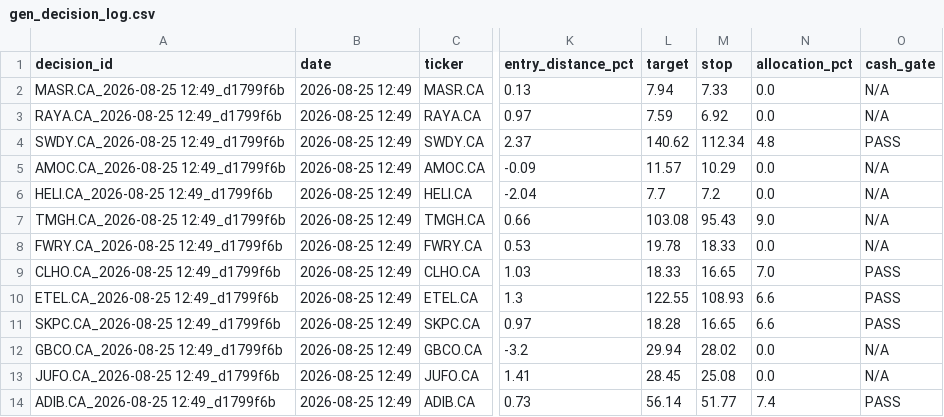
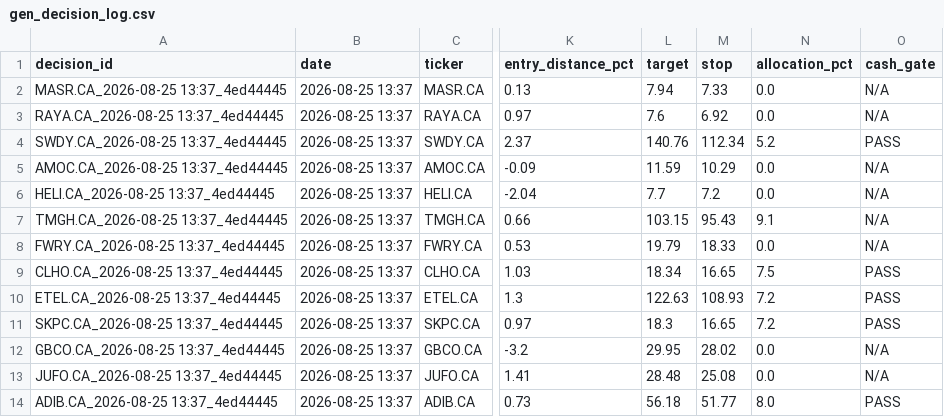
Before and after one commit to ghalimina/Gen-26-Financial-Manager-v3, a CSV file: gen_decision_log.csv, drawn as a sheet; only a part is shown, gaps mark what is left out; the diff covers the shown part only; the diff names each change by its address in the sheet, - before the commit and + after, or states it on an @@ line.

```diff
--- a/gen_decision_log.csv
+++ b/gen_decision_log.csv
-A2 (decision_id): MASR.CA_2026-08-25 12:49_d1799f6b
+A2 (decision_id): MASR.CA_2026-08-25 13:37_4ed44445
-B2:B14 (date): 2026-08-25 12:49
+B2:B14 (date): 2026-08-25 13:37
-A3 (decision_id): RAYA.CA_2026-08-25 12:49_d1799f6b
+A3 (decision_id): RAYA.CA_2026-08-25 13:37_4ed44445
-L3 (target): 7.59
+L3 (target): 7.6
-A4 (decision_id): SWDY.CA_2026-08-25 12:49_d1799f6b
+A4 (decision_id): SWDY.CA_2026-08-25 13:37_4ed44445
-L4 (target): 140.62
+L4 (target): 140.76
-N4 (allocation_pct): 4.8
+N4 (allocation_pct): 5.2
-A5 (decision_id): AMOC.CA_2026-08-25 12:49_d1799f6b
+A5 (decision_id): AMOC.CA_2026-08-25 13:37_4ed44445
-L5 (target): 11.57
+L5 (target): 11.59
-A6 (decision_id): HELI.CA_2026-08-25 12:49_d1799f6b
+A6 (decision_id): HELI.CA_2026-08-25 13:37_4ed44445
-A7 (decision_id): TMGH.CA_2026-08-25 12:49_d1799f6b
+A7 (decision_id): TMGH.CA_2026-08-25 13:37_4ed44445
-L7 (target): 103.08
+L7 (target): 103.15
-N7 (allocation_pct): 9.0
+N7 (allocation_pct): 9.1
-A8 (decision_id): FWRY.CA_2026-08-25 12:49_d1799f6b
+A8 (decision_id): FWRY.CA_2026-08-25 13:37_4ed44445
-L8 (target): 19.78
+L8 (target): 19.79
-A9 (decision_id): CLHO.CA_2026-08-25 12:49_d1799f6b
+A9 (decision_id): CLHO.CA_2026-08-25 13:37_4ed44445
-L9 (target): 18.33
+L9 (target): 18.34
-N9 (allocation_pct): 7.0
+N9 (allocation_pct): 7.5
-A10 (decision_id): ETEL.CA_2026-08-25 12:49_d1799f6b
+A10 (decision_id): ETEL.CA_2026-08-25 13:37_4ed44445
-L10 (target): 122.55
+L10 (target): 122.63
-N10:N11 (allocation_pct): 6.6
+N10:N11 (allocation_pct): 7.2
-A11 (decision_id): SKPC.CA_2026-08-25 12:49_d1799f6b
+A11 (decision_id): SKPC.CA_2026-08-25 13:37_4ed44445
-L11 (target): 18.28
+L11 (target): 18.3
-A12 (decision_id): GBCO.CA_2026-08-25 12:49_d1799f6b
+A12 (decision_id): GBCO.CA_2026-08-25 13:37_4ed44445
-L12 (target): 29.94
+L12 (target): 29.95
-A13 (decision_id): JUFO.CA_2026-08-25 12:49_d1799f6b
+A13 (decision_id): JUFO.CA_2026-08-25 13:37_4ed44445
-L13 (target): 28.45
+L13 (target): 28.48
-A14 (decision_id): ADIB.CA_2026-08-25 12:49_d1799f6b
+A14 (decision_id): ADIB.CA_2026-08-25 13:37_4ed44445
-L14 (target): 56.14
+L14 (target): 56.18
-N14 (allocation_pct): 7.4
+N14 (allocation_pct): 8.0
```
Also changed, not shown: 42 edited cells elsewhere in this file, gen_daily_ranking.csv, gen_portfolio_state.csv, 24 other files.
